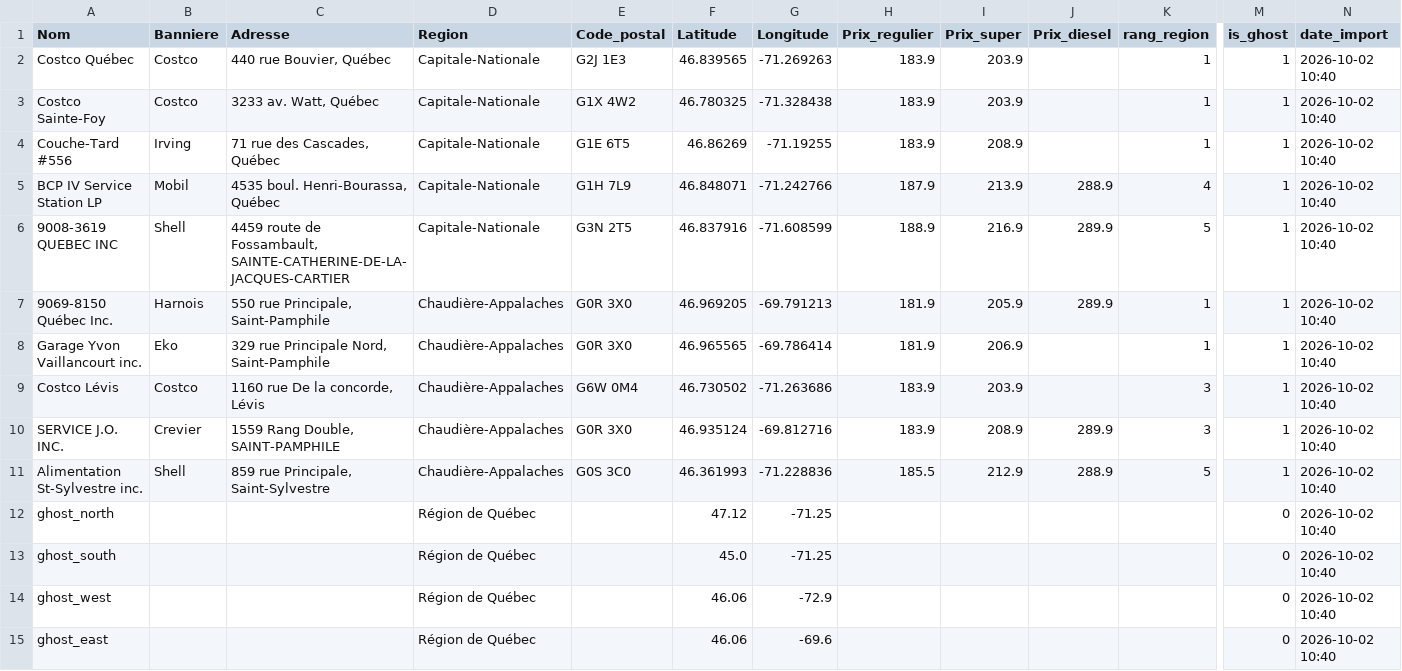
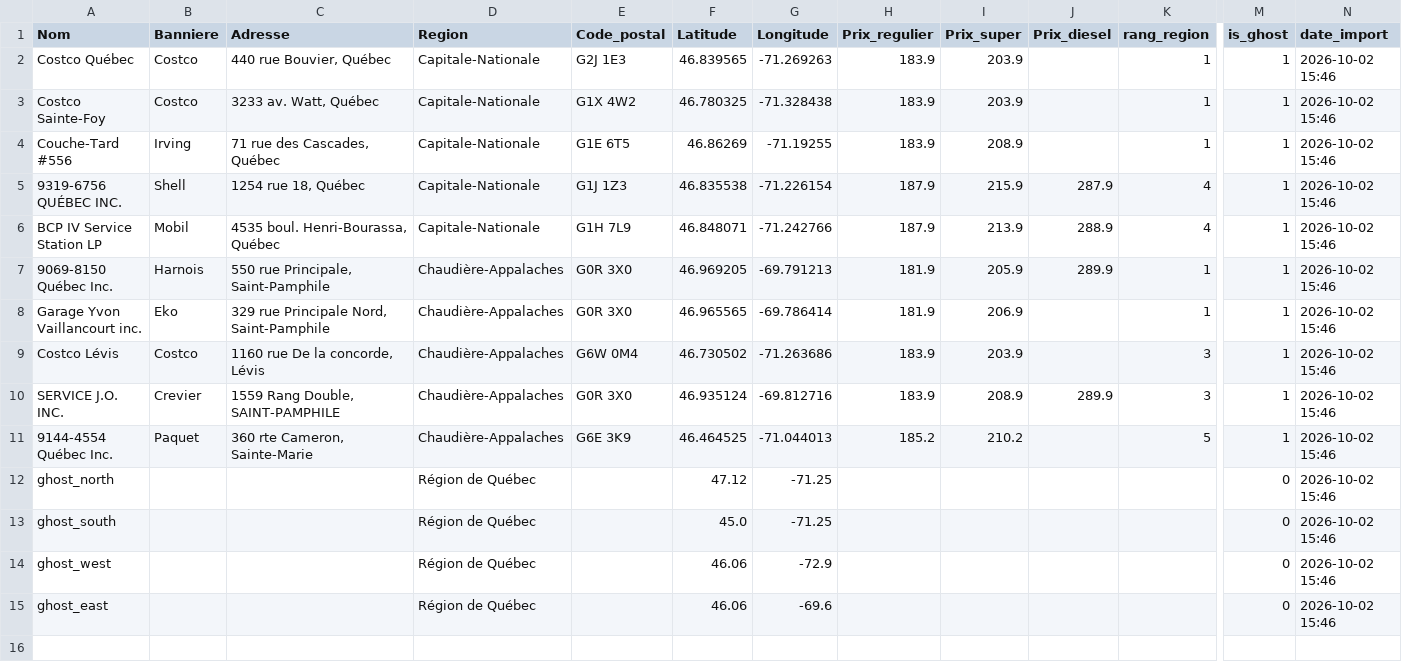
Before and after one commit to emclavel/regie-essence-quebec-data, a CSV file: data/regie_essence_region_quebec.csv, drawn as a sheet; only a part is shown, gaps mark what is left out; removed rows and columns are numbered as before the commit, all else as after; rows hold the shown columns only; the diff names each change by its address in the sheet, - before the commit and + after, or states it on an @@ line.

```diff
--- a/data/regie_essence_region_quebec.csv
+++ b/data/regie_essence_region_quebec.csv
-N2:N4 (date_import): 2026-10-02 10:40
+N2:N4 (date_import): 2026-10-02 15:46
+row 5: 9319-6756 QUÉBEC INC. | Shell | 1254 rue 18, Québec | Capitale-Nationale | G1J 1Z3 | 46.835538 | -71.226154 | 187.9 | 215.9 | 287.9 | 4 | 1 | 2026-10-02 15:46
-N6 (date_import): 2026-10-02 10:40
+N6 (date_import): 2026-10-02 15:46
-row 6: 9008-3619 QUEBEC INC | Shell | 4459 route de Fossambault, SAINTE-CATHERINE-DE-LA-JACQUES-CARTIER | Capitale-Nationale | G3N 2T5 | 46.837916 | -71.608599 | 188.9 | 216.9 | 289.9 | 5 | 1 | 2026-10-02 10:40
-N7:N10 (date_import): 2026-10-02 10:40
+N7:N10 (date_import): 2026-10-02 15:46
-row 11: Alimentation St-Sylvestre inc. | Shell | 859 rue Principale, Saint-Sylvestre | Chaudière-Appalaches | G0S 3C0 | 46.361993 | -71.228836 | 185.5 | 212.9 | 288.9 | 5 | 1 | 2026-10-02 10:40
+row 11: 9144-4554 Québec Inc. | Paquet | 360 rte Cameron, Sainte-Marie | Chaudière-Appalaches | G6E 3K9 | 46.464525 | -71.044013 | 185.2 | 210.2 |  | 5 | 1 | 2026-10-02 15:46
-N12:N15 (date_import): 2026-10-02 10:40
+N12:N15 (date_import): 2026-10-02 15:46
```
Also changed, not shown: data/regie_essence_estrie.csv, data/regie_essence_grand_montreal.csv, 3 other files.
